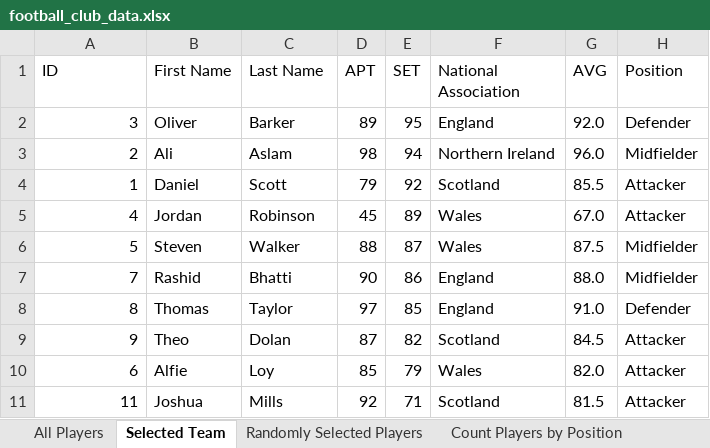
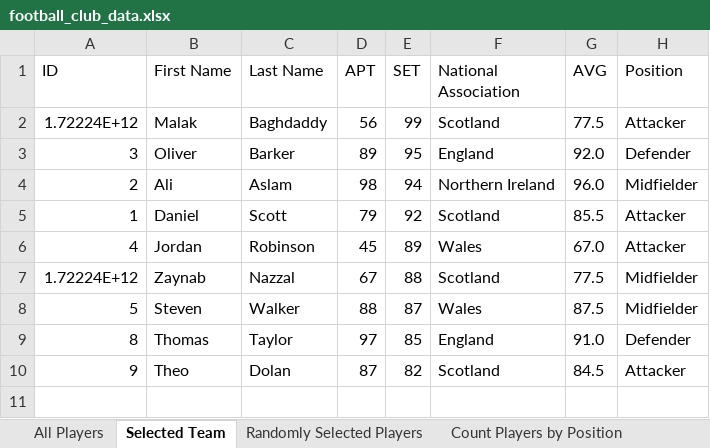
Before and after one commit to rhb16/FOOTBALLProject, an Excel workbook: football_club_data.xlsx, sheet Selected Team, drawn as a sheet; values as stored, in another font and other column widths than the file's, no borders; removed rows and columns are numbered as before the commit, all else as after; the diff names each change by its address in the sheet, - before the commit and + after, or states it on an @@ line.

```diff
--- a/football_club_data.xlsx (sheet Selected Team)
+++ b/football_club_data.xlsx (sheet Selected Team)
+row 2: 1.72224E+12 | Malak | Baghdaddy | 56 | 99 | Scotland | 77.5 | Attacker
+row 7: 1.72224E+12 | Zaynab | Nazzal | 67 | 88 | Scotland | 77.5 | Midfielder
-row 7: 7 | Rashid | Bhatti | 90 | 86 | England | 88.0 | Midfielder
-row 10: 6 | Alfie | Loy | 85 | 79 | Wales | 82.0 | Attacker
-row 11: 11 | Joshua | Mills | 92 | 71 | Scotland | 81.5 | Attacker
```
Also changed, not shown: sheet Randomly Selected Players, sheet Players Sorted by APT, sheet All Players, sheet Count Players by Position, sheet Player with Lowest AVG, 7 other files.
